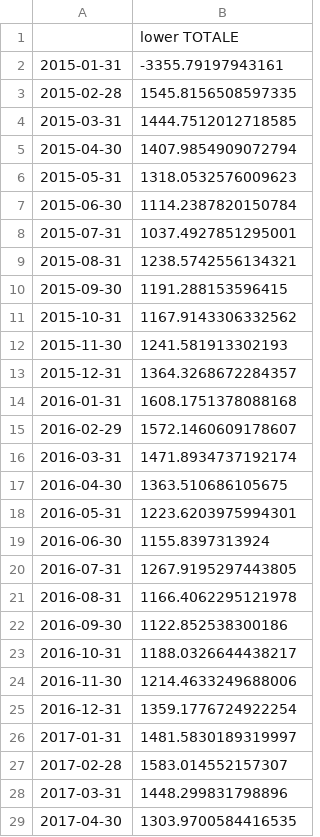
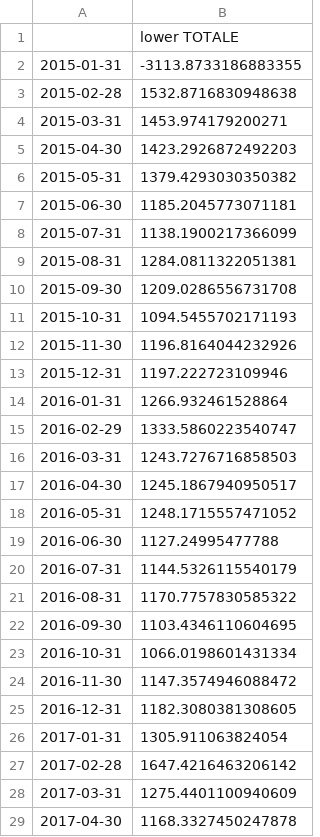
Before and after one commit to SofiaBlack/COVID-19_deaths_analysis, a CSV file: Modulo 4 - Analisi per regioni/csv/lower/predictions_SARIMA_calabria_lower.csv, drawn as a sheet; only a part is shown; the diff covers the shown part only.

```diff
--- a/Modulo 4 - Analisi per regioni/csv/lower/predictions_SARIMA_calabria_lower.csv
+++ b/Modulo 4 - Analisi per regioni/csv/lower/predictions_SARIMA_calabria_lower.csv
@@ -1,29 +1,29 @@
 ,lower TOTALE
-2015-01-31,-3355.79197943161
-2015-02-28,1545.8156508597335
-2015-03-31,1444.7512012718585
-2015-04-30,1407.9854909072794
-2015-05-31,1318.0532576009623
-2015-06-30,1114.2387820150784
-2015-07-31,1037.4927851295001
-2015-08-31,1238.5742556134321
-2015-09-30,1191.288153596415
-2015-10-31,1167.9143306332562
-2015-11-30,1241.581913302193
-2015-12-31,1364.3268672284357
-2016-01-31,1608.1751378088168
-2016-02-29,1572.1460609178607
-2016-03-31,1471.8934737192174
-2016-04-30,1363.510686105675
-2016-05-31,1223.6203975994301
-2016-06-30,1155.8397313924
-2016-07-31,1267.9195297443805
-2016-08-31,1166.4062295121978
-2016-09-30,1122.852538300186
-2016-10-31,1188.0326644438217
-2016-11-30,1214.4633249688006
-2016-12-31,1359.1776724922254
-2017-01-31,1481.5830189319997
-2017-02-28,1583.014552157307
-2017-03-31,1448.299831798896
-2017-04-30,1303.9700584416535
+2015-01-31,-3113.8733186883355
+2015-02-28,1532.8716830948638
+2015-03-31,1453.974179200271
+2015-04-30,1423.2926872492203
+2015-05-31,1379.4293030350382
+2015-06-30,1185.2045773071181
+2015-07-31,1138.1900217366099
+2015-08-31,1284.0811322051381
+2015-09-30,1209.0286556731708
+2015-10-31,1094.5455702171193
+2015-11-30,1196.8164044232926
+2015-12-31,1197.222723109946
+2016-01-31,1266.932461528864
+2016-02-29,1333.5860223540747
+2016-03-31,1243.7276716858503
+2016-04-30,1245.1867940950517
+2016-05-31,1248.1715557471052
+2016-06-30,1127.24995477788
+2016-07-31,1144.5326115540179
+2016-08-31,1170.7757830585322
+2016-09-30,1103.4346110604695
+2016-10-31,1066.0198601431334
+2016-11-30,1147.3574946088472
+2016-12-31,1182.3080381308605
+2017-01-31,1305.911063824054
+2017-02-28,1647.4216463206142
+2017-03-31,1275.4401100940609
+2017-04-30,1168.3327450247878
```
Also changed, not shown: 38 edited cells elsewhere in this file, Modulo 4 - Analisi per regioni/csv/lower/predictions_SARIMA_lazio_lower.csv, Modulo 4 - Analisi per regioni/csv/lower/predictions_SARIMA_trentino_lower.csv, 48 other files.
